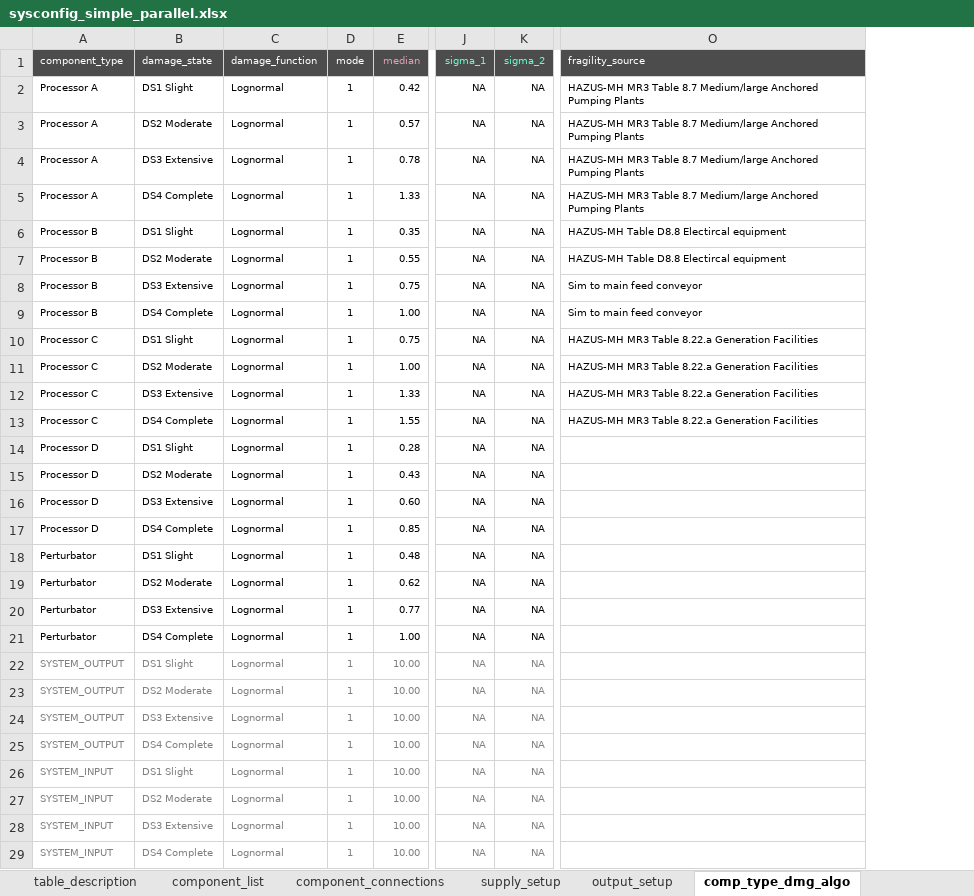
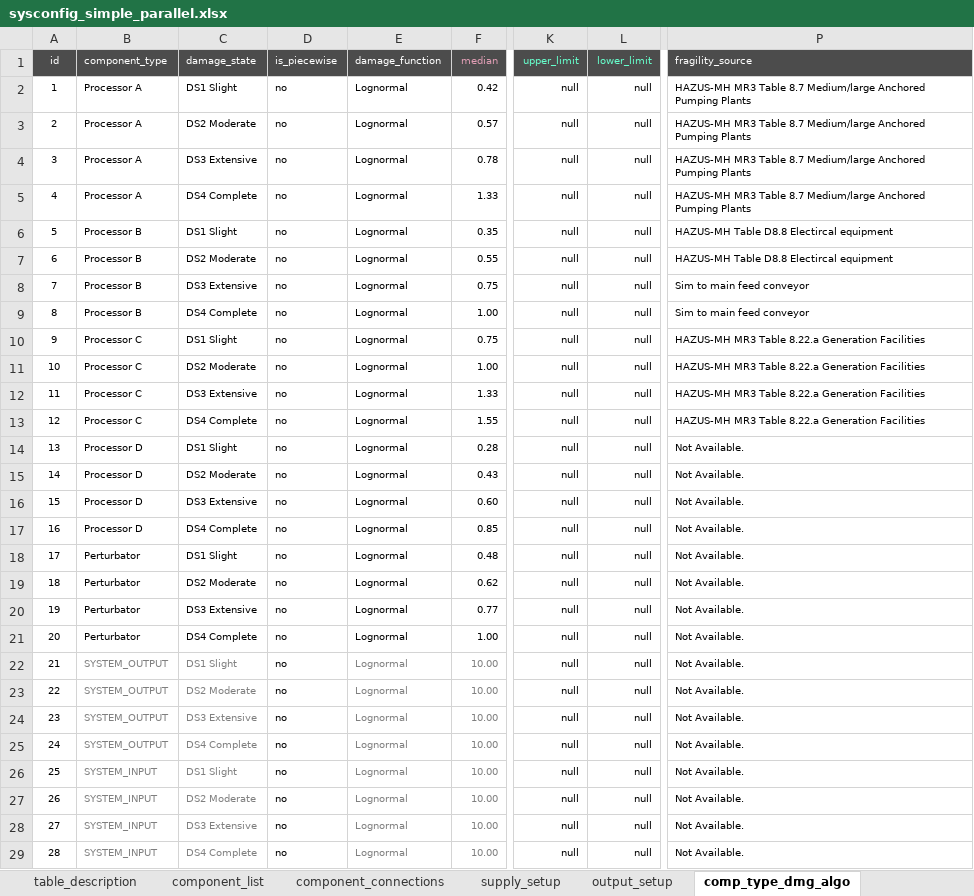
Before and after one commit to GeoscienceAustralia/sira, an Excel workbook: models/test_structures/sysconfig_simple_parallel.xlsx, sheet comp_type_dmg_algo, drawn as a sheet; only a part is shown, gaps mark what is left out; values as stored, in another font and other column widths than the file's, no borders; removed rows and columns are numbered as before the commit, all else as after; the diff names each change by its address in the sheet, - before the commit and + after, or states it on an @@ line.

Commit message:
update system to handle piecewise function input from excel file structure.

```diff
--- a/models/test_structures/sysconfig_simple_parallel.xlsx (sheet comp_type_dmg_algo)
+++ b/models/test_structures/sysconfig_simple_parallel.xlsx (sheet comp_type_dmg_algo)
+column A (id), rows 2-29: 1 | 2 | 3 | 4 | 5 | 6 | 7 | 8 | 9 | 10 | 11 | 12 | 13 | 14 | 15 | 16 | 17 | 18 | 19 | 20 | 21 | 22 | 23 | 24 | 25 | 26 | 27 | 28
+column D (is_piecewise), rows 2-29: all no
-column D (mode), rows 2-29: all 1
-column J (sigma_1), rows 2-29: all NA
-column K (sigma_2), rows 2-29: all NA
+column K (upper_limit), rows 2-29: all null
+column L (lower_limit), rows 2-29: all null
-P14:P29 (fragility_source): (empty)
+P14:P29 (fragility_source): Not Available.
```
Also changed, not shown: formulas that keep their value, models/test_structures/sysconfig_simple_linear.xlsx, models/test_structures/sysconfig_simple_linear_dep.xlsx, 44 other files.
